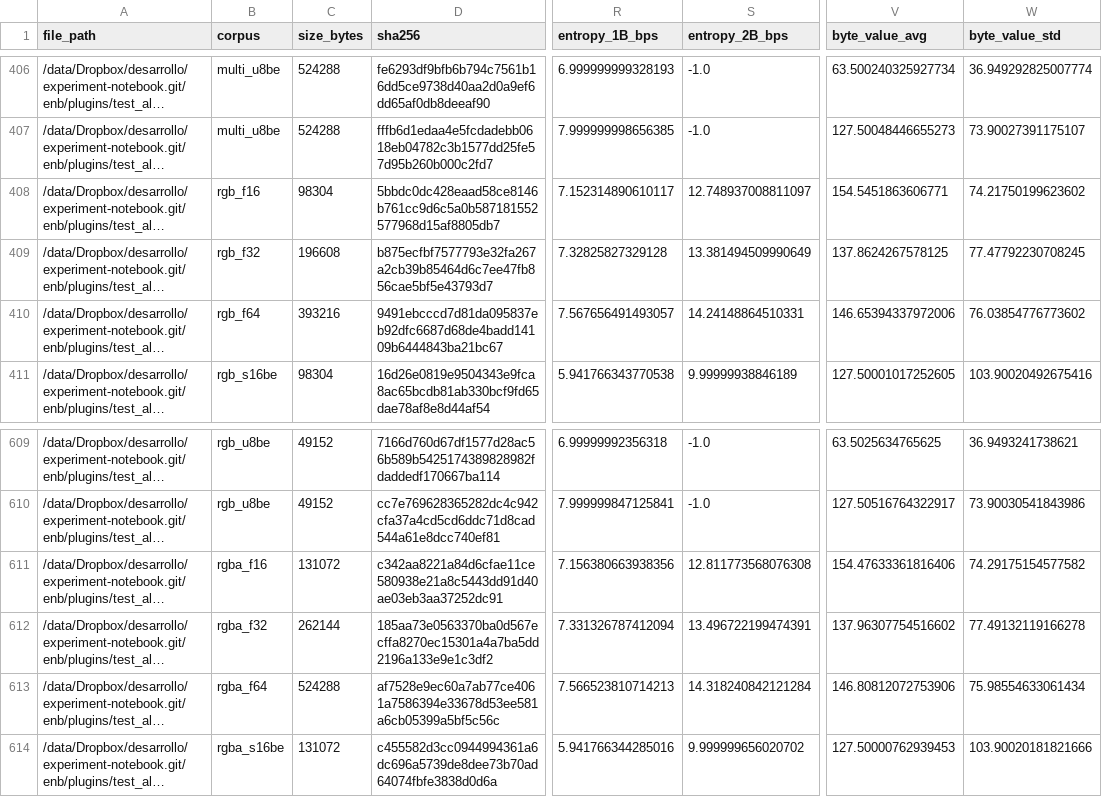
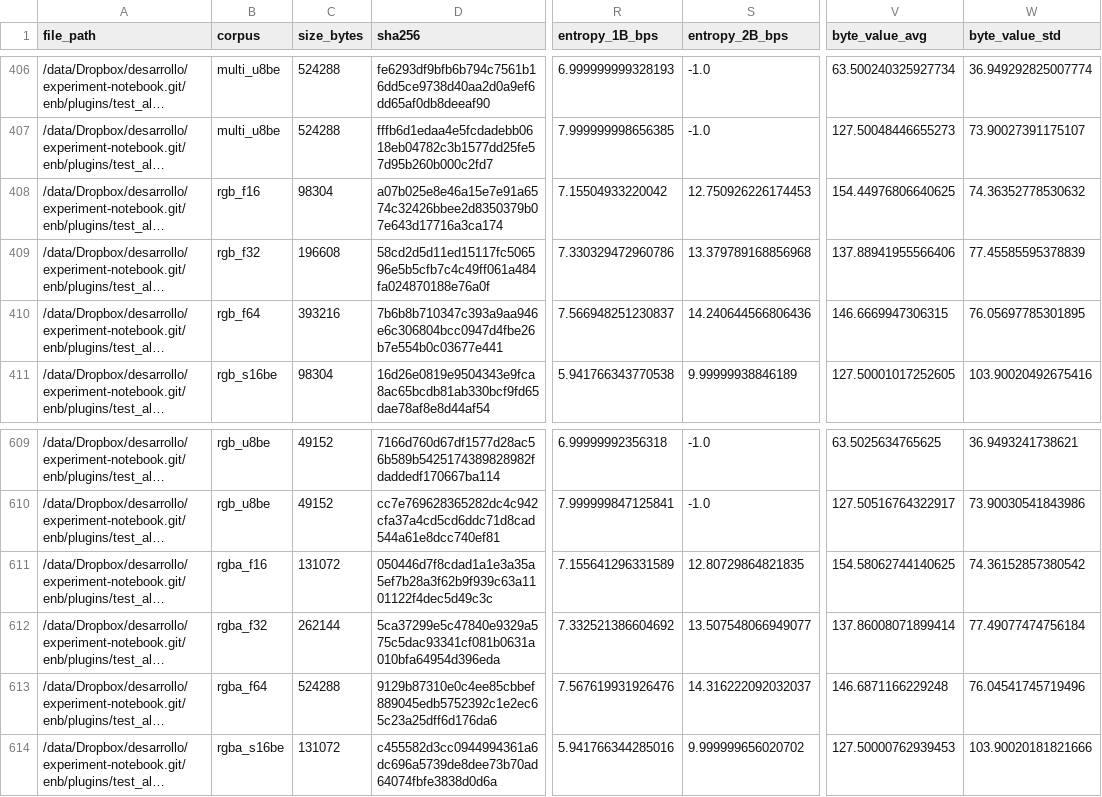
Before and after one commit to miguelinux314/experiment-notebook, a CSV file: enb/plugins/test_all_codecs/persistence_test_all_codecs.py/AvailabilityExperiment_dataset_persistence.csv, drawn as a sheet; only a part is shown, gaps mark what is left out; long unchanged cells end in …; the diff covers the shown part only; the diff names each change by its address in the sheet, - before the commit and + after, or states it on an @@ line.

```diff
--- a/enb/plugins/test_all_codecs/persistence_test_all_codecs.py/AvailabilityExperiment_dataset_persistence.csv
+++ b/enb/plugins/test_all_codecs/persistence_test_all_codecs.py/AvailabilityExperiment_dataset_persistence.csv
-D408 (sha256): 5bbdc0dc428eaad58ce8146b761cc9d6c5a0b587181552577968d15af8805db7
+D408 (sha256): a07b025e8e46a15e7e91a6574c32426bbee2d8350379b07e643d17716a3ca174
-R408 (entropy_1B_bps): 7.152314890610117
+R408 (entropy_1B_bps): 7.15504933220042
-S408 (entropy_2B_bps): 12.748937008811097
+S408 (entropy_2B_bps): 12.750926226174453
-V408 (byte_value_avg): 154.5451863606771
+V408 (byte_value_avg): 154.44976806640625
-W408 (byte_value_std): 74.21750199623602
+W408 (byte_value_std): 74.36352778530632
-D409 (sha256): b875ecfbf7577793e32fa267a2cb39b85464d6c7ee47fb856cae5bf5e43793d7
+D409 (sha256): 58cd2d5d11ed15117fc506596e5b5cfb7c4c49ff061a484fa024870188e76a0f
-R409 (entropy_1B_bps): 7.32825827329128
+R409 (entropy_1B_bps): 7.330329472960786
-S409 (entropy_2B_bps): 13.381494509990649
+S409 (entropy_2B_bps): 13.379789168856968
-V409 (byte_value_avg): 137.8624267578125
+V409 (byte_value_avg): 137.88941955566406
-W409 (byte_value_std): 77.47792230708245
+W409 (byte_value_std): 77.45585595378839
-D410 (sha256): 9491ebcccd7d81da095837eb92dfc6687d68de4badd14109b6444843ba21bc67
+D410 (sha256): 7b6b8b710347c393a9aa946e6c306804bcc0947d4fbe26b7e554b0c03677e441
-R410 (entropy_1B_bps): 7.567656491493057
+R410 (entropy_1B_bps): 7.566948251230837
-S410 (entropy_2B_bps): 14.24148864510331
+S410 (entropy_2B_bps): 14.240644566806436
-V410 (byte_value_avg): 146.65394337972006
+V410 (byte_value_avg): 146.6669947306315
-W410 (byte_value_std): 76.03854776773602
+W410 (byte_value_std): 76.05697785301895
-D611 (sha256): c342aa8221a84d6cfae11ce580938e21a8c5443dd91d40ae03eb3aa37252dc91
+D611 (sha256): 050446d7f8cdad1a1e3a35a5ef7b28a3f62b9f939c63a1101122f4dec5d49c3c
-R611 (entropy_1B_bps): 7.156380663938356
+R611 (entropy_1B_bps): 7.155641296331589
-S611 (entropy_2B_bps): 12.811773568076308
+S611 (entropy_2B_bps): 12.80729864821835
-V611 (byte_value_avg): 154.47633361816406
+V611 (byte_value_avg): 154.58062744140625
-W611 (byte_value_std): 74.29175154577582
+W611 (byte_value_std): 74.36152857380542
-D612 (sha256): 185aa73e0563370ba0d567ecffa8270ec15301a4a7ba5dd2196a133e9e1c3df2
+D612 (sha256): 5ca37299e5c47840e9329a575c5dac93341cf081b0631a010bfa64954d396eda
-R612 (entropy_1B_bps): 7.331326787412094
+R612 (entropy_1B_bps): 7.332521386604692
-S612 (entropy_2B_bps): 13.496722199474391
+S612 (entropy_2B_bps): 13.507548066949077
-V612 (byte_value_avg): 137.96307754516602
+V612 (byte_value_avg): 137.86008071899414
-W612 (byte_value_std): 77.49132119166278
+W612 (byte_value_std): 77.49077474756184
-D613 (sha256): af7528e9ec60a7ab77ce4061a7586394e33678d53ee581a6cb05399a5bf5c56c
+D613 (sha256): 9129b87310e0c4ee85cbbef889045edb5752392c1e2ec65c23a25dff6d176da6
-R613 (entropy_1B_bps): 7.566523810714213
+R613 (entropy_1B_bps): 7.567619931926476
-S613 (entropy_2B_bps): 14.318240842121284
+S613 (entropy_2B_bps): 14.316222092032037
-V613 (byte_value_avg): 146.80812072753906
+V613 (byte_value_avg): 146.6871166229248
-W613 (byte_value_std): 75.98554633061434
+W613 (byte_value_std): 76.04541745719496
```
Also changed, not shown: 30 edited cells elsewhere in this file, enb/plugins/test_all_codecs/persistence_test_all_codecs.py/persistence_summary_float.csv, enb/plugins/test_all_codecs/persistence_test_all_codecs.py/persistence_summary_general.csv, 11 other files.
